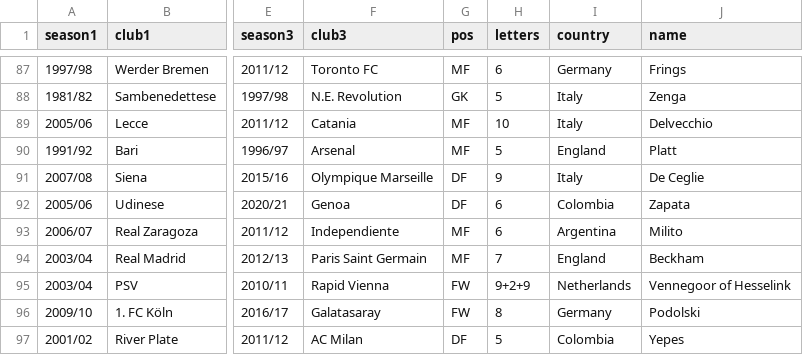
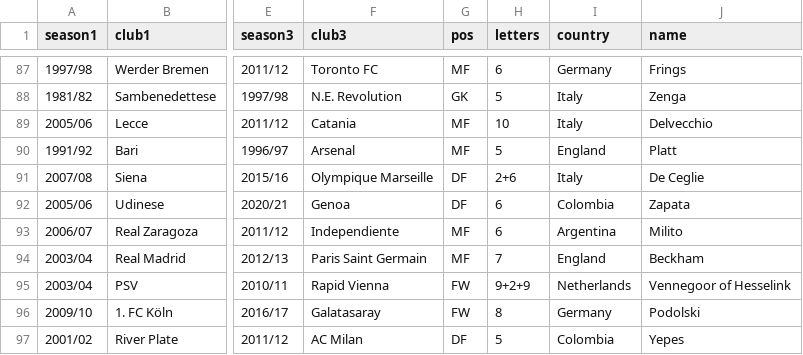
Before and after one commit to vitus81/transferl, a CSV file: lst.csv, drawn as a sheet; only a part is shown, gaps mark what is left out; the diff names each change by its address in the sheet, - before the commit and + after, or states it on an @@ line.

Commit message:
Update lst.csv
Fixed player

```diff
--- a/lst.csv
+++ b/lst.csv
-H91 (letters): 9
+H91 (letters): 2+6
```
